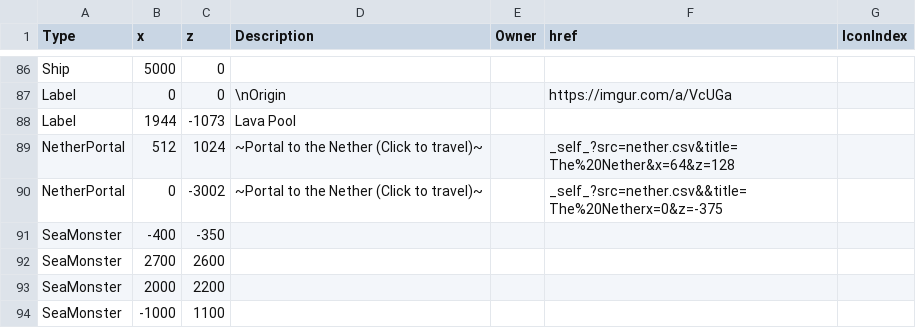
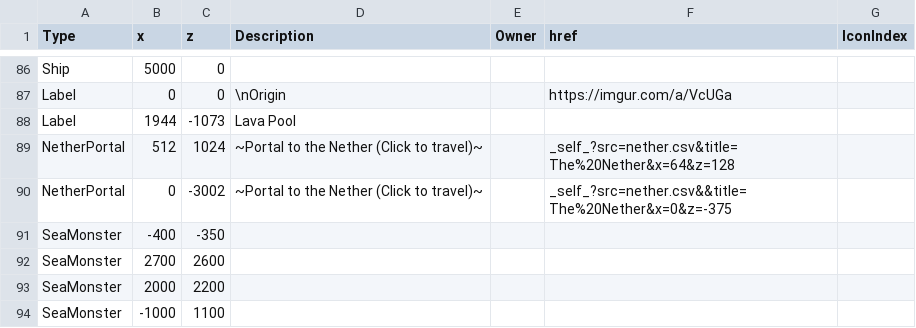
Before and after one commit to mb243/the-space-between-blocks, a CSV file: overworld.csv, drawn as a sheet; only a part is shown, gaps mark what is left out.

Commit message:
Update overworld.csv

```diff
--- a/overworld.csv
+++ b/overworld.csv
@@ -89,3 +89,3 @@ Label,1944,-1073,Lava Pool,,,
 NetherPortal,512,1024,~Portal to the Nether (Click to travel)~,,"_self_?src=nether.csv&title=The%20Nether&x=64&z=128",
-NetherPortal,0,-3002,~Portal to the Nether (Click to travel)~,,"_self_?src=nether.csv&&title=The%20Netherx=0&z=-375",
+NetherPortal,0,-3002,~Portal to the Nether (Click to travel)~,,"_self_?src=nether.csv&&title=The%20Nether&x=0&z=-375",
 SeaMonster,-400,-350,,,,
```
